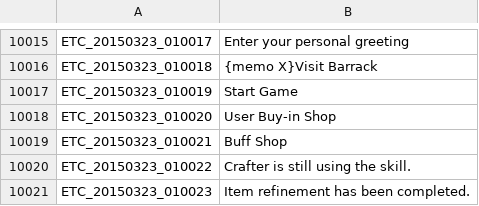
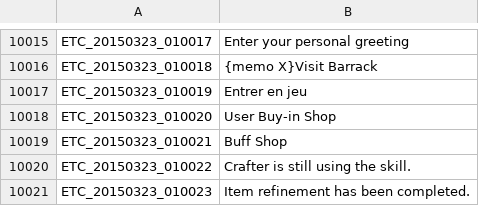
Before and after one commit to Moxiiix/Tree-of-Savior-quick-trad-FR, a TSV file: ETC.tsv, drawn as a sheet; only a part is shown, gaps mark what is left out.

Commit message:
Update ETC.tsv

```diff
--- a/ETC.tsv
+++ b/ETC.tsv
@@ -10016,3 +10016,3 @@ ETC_20150323_010017	Enter your personal greeting
 ETC_20150323_010018	{memo X}Visit Barrack
-ETC_20150323_010019	Start Game
+ETC_20150323_010019	Entrer en jeu
 ETC_20150323_010020	User Buy-in Shop
```
